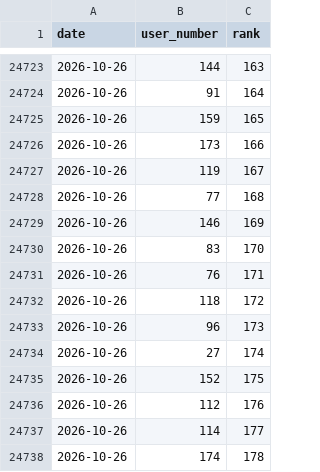
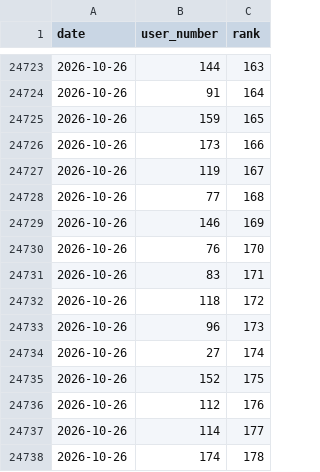
Before and after one commit to dsfox-idea/humans-top, a CSV file: humans-rank-history.csv, drawn as a sheet; only a part is shown, gaps mark what is left out; the diff covers the shown part only.

```diff
--- a/humans-rank-history.csv
+++ b/humans-rank-history.csv
@@ -24729,4 +24729,4 @@ date,user_number,rank
 2026-10-26,146,169
-2026-10-26,83,170
-2026-10-26,76,171
+2026-10-26,76,170
+2026-10-26,83,171
 2026-10-26,118,172
```
Also changed, not shown: 5 added rows, 5 removed rows and 8 edited cells elsewhere in this file, humans.csv, 3 other files.
